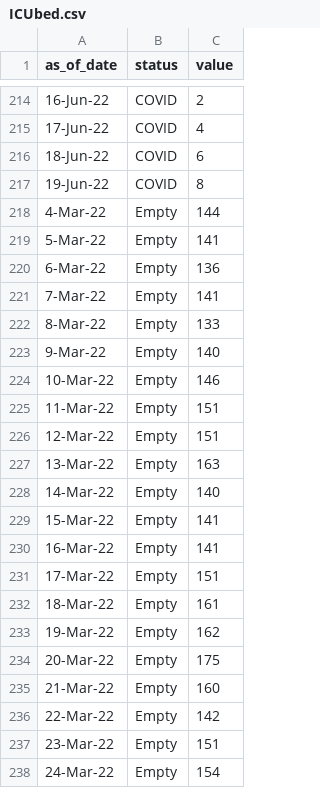
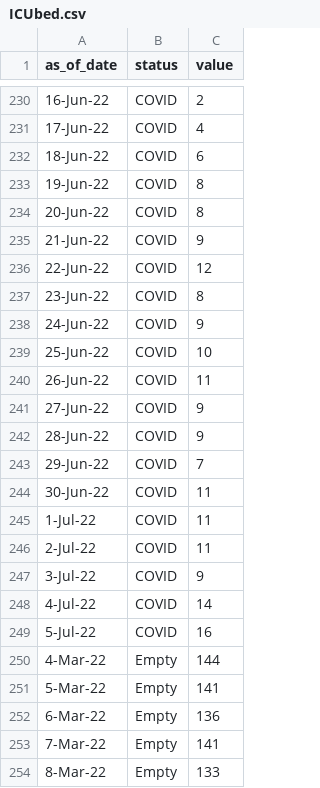
Before and after one commit to rogersoh/covid19data, a CSV file: ICUbed.csv, drawn as a sheet; only a part is shown, gaps mark what is left out; the shorter side is filled out with more unchanged rows; the diff covers the shown part only; the diff names each change by its address in the sheet, - before the commit and + after, or states it on an @@ line.

```diff
--- a/ICUbed.csv
+++ b/ICUbed.csv
+row 234: 20-Jun-22 | COVID | 8
+row 235: 21-Jun-22 | COVID | 9
+row 236: 22-Jun-22 | COVID | 12
+row 237: 23-Jun-22 | COVID | 8
+row 238: 24-Jun-22 | COVID | 9
+row 239: 25-Jun-22 | COVID | 10
+row 240: 26-Jun-22 | COVID | 11
+row 241: 27-Jun-22 | COVID | 9
+row 242: 28-Jun-22 | COVID | 9
+row 243: 29-Jun-22 | COVID | 7
+row 244: 30-Jun-22 | COVID | 11
+row 245: 1-Jul-22 | COVID | 11
+row 246: 2-Jul-22 | COVID | 11
+row 247: 3-Jul-22 | COVID | 9
+row 248: 4-Jul-22 | COVID | 14
+row 249: 5-Jul-22 | COVID | 16
```
Also changed, not shown: 32 added rows elsewhere in this file, 7sma_icu_death_100kpopulation.csv, ICUAdmissionCovid.csv, 5 other files.
